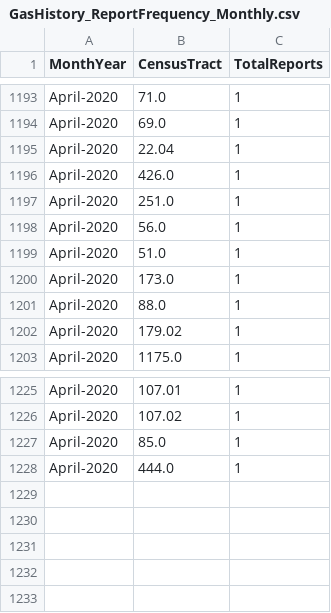
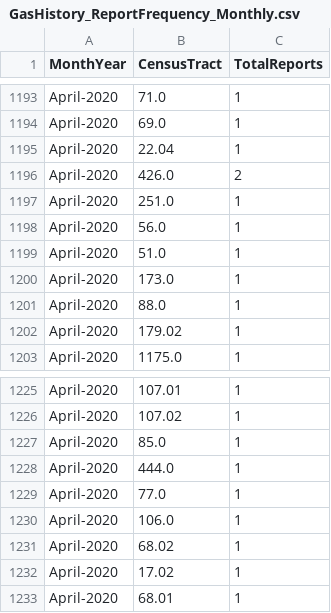
Before and after one commit to mhasan004/GasLeakProject, a CSV file: Getting_GasLeak_Data/DataFiles/GasHistory_ReportFrequency_Monthly.csv, drawn as a sheet; only a part is shown, gaps mark what is left out.

```diff
--- a/Getting_GasLeak_Data/DataFiles/GasHistory_ReportFrequency_Monthly.csv
+++ b/Getting_GasLeak_Data/DataFiles/GasHistory_ReportFrequency_Monthly.csv
@@ -1195,3 +1195,3 @@ April-2020,69.0,1
 April-2020,22.04,1
-April-2020,426.0,1
+April-2020,426.0,2
 April-2020,251.0,1
@@ -1228 +1228,6 @@ April-2020,85.0,1
 April-2020,444.0,1
+April-2020,77.0,1
+April-2020,106.0,1
+April-2020,68.02,1
+April-2020,17.02,1
+April-2020,68.01,1
```
Also changed, not shown: Getting_GasLeak_Data/DataFiles/GasHistory_ConEdisonTracts.csv, Getting_GasLeak_Data/DataFiles/GasHistory_ReportFrequency_Hourly.csv.
